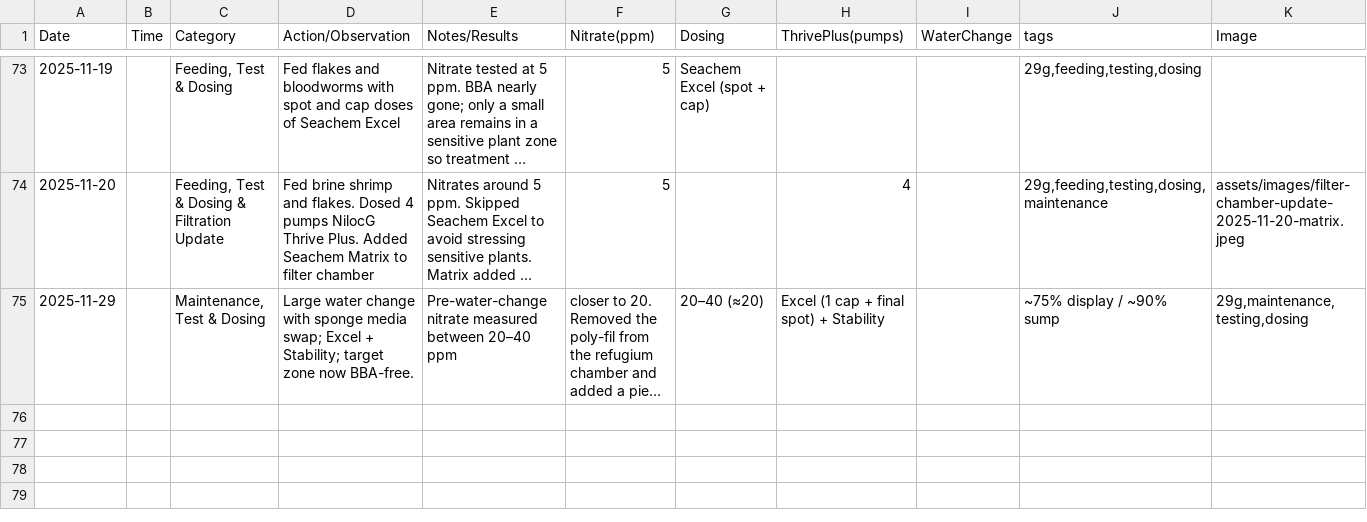
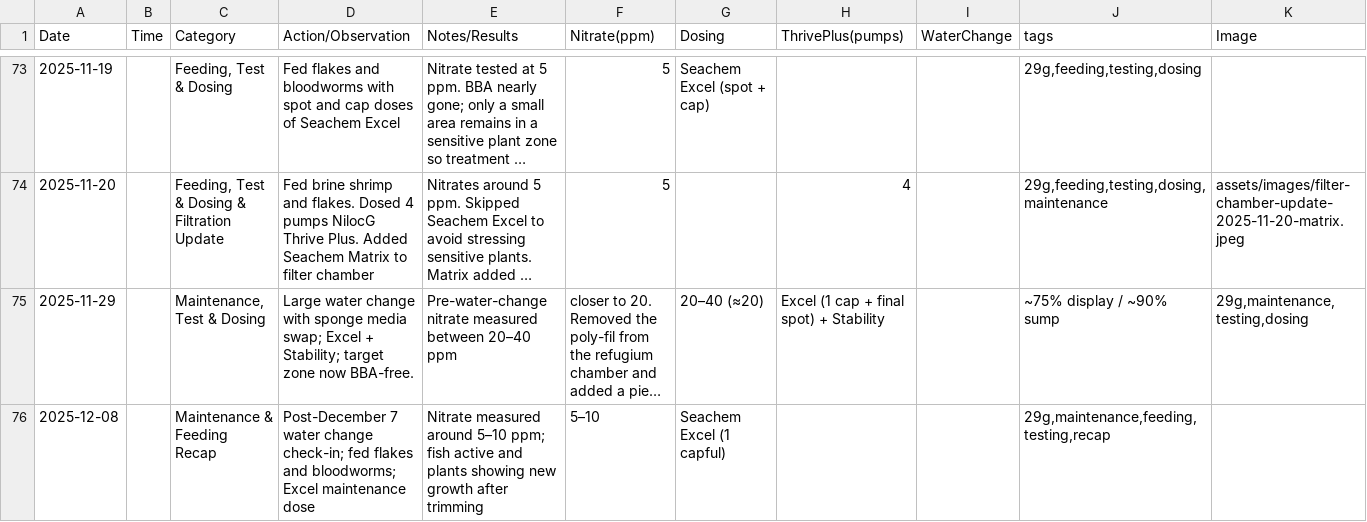
Before and after one commit to cxchajon/website-fish-keeper, a CSV file: data/journal.csv, drawn as a sheet; only a part is shown, gaps mark what is left out; long unchanged cells end in …; the diff names each change by its address in the sheet, - before the commit and + after, or states it on an @@ line.

Commit message:
Add 2025-12-08 Journal entry — Post-water-change recap

```diff
--- a/data/journal.csv
+++ b/data/journal.csv
+row 76: 2025-12-08 |  | Maintenance & Feeding Recap | Post-December 7 water change check-in; fed flakes and bloodworms; Excel maintenance dose | Nitrate measured around 5–10 ppm; fish active and plants showing new growth after trimming | 5–10 | Seachem Excel (1 capful) |  |  | 29g,maintenance,feeding,testing,recap
```
Also changed, not shown: 2 other files.
